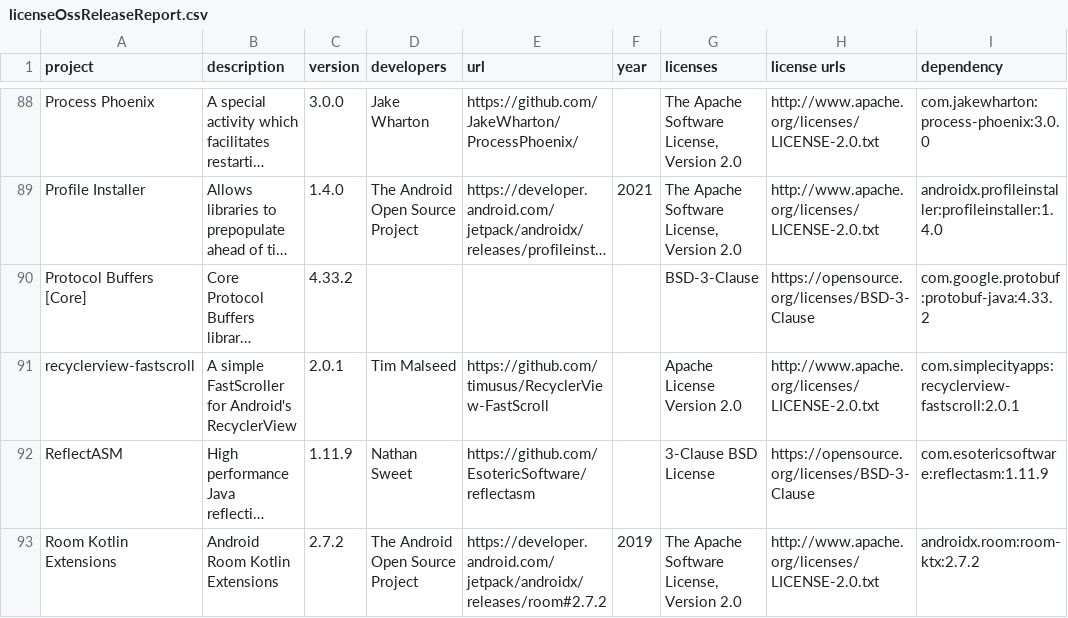
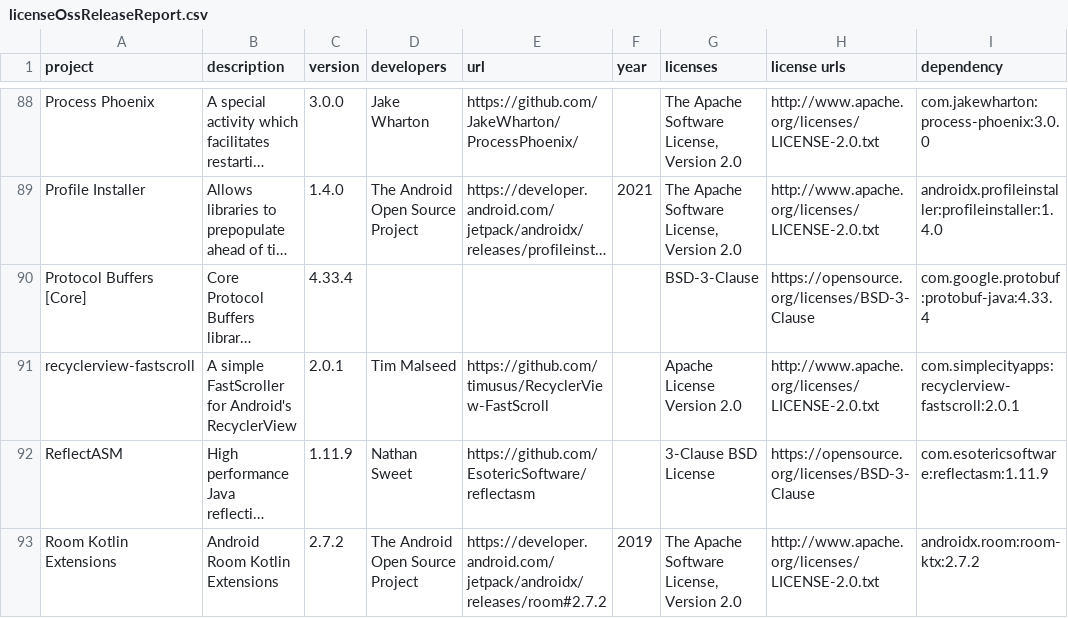
Before and after one commit to lingyicute/Exclave, a CSV file: app/build/reports/licenses/licenseOssReleaseReport.csv, drawn as a sheet; only a part is shown, gaps mark what is left out; long unchanged cells end in …; the diff names each change by its address in the sheet, - before the commit and + after, or states it on an @@ line.

Commit message:
Update com.google.protobuf:protobuf-java:4.33.4

```diff
--- a/app/build/reports/licenses/licenseOssReleaseReport.csv
+++ b/app/build/reports/licenses/licenseOssReleaseReport.csv
-C90 (version): 4.33.2
+C90 (version): 4.33.4
-I90 (dependency): com.google.protobuf:protobuf-java:4.33.2
+I90 (dependency): com.google.protobuf:protobuf-java:4.33.4
```
Also changed, not shown: 1 other file.
